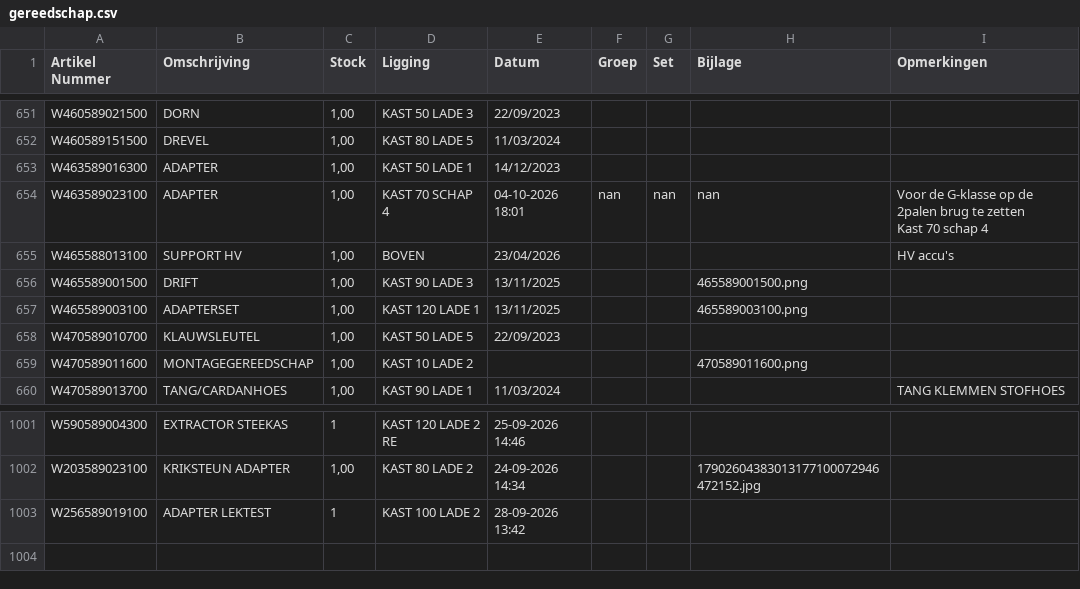
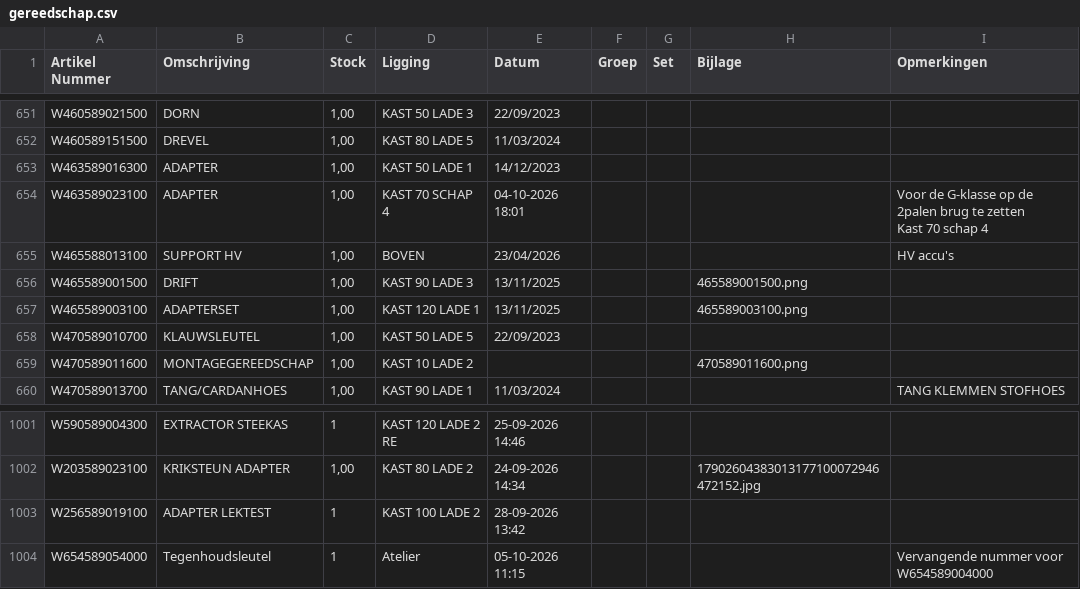
Before and after one commit to christoffm88-dotcom/sp, a CSV file: gereedschap.csv, drawn as a sheet; only a part is shown, gaps mark what is left out.

Commit message:
Voeg artikel W654589054000 toe

```diff
--- a/gereedschap.csv
+++ b/gereedschap.csv
@@ -653,5 +653,5 @@ W460589151500,DREVEL,"1,00",KAST 80 LADE 5,11/03/2024,,,,
 W463589016300,ADAPTER,"1,00",KAST 50 LADE 1,14/12/2023,,,,
-W463589023100,ADAPTER,"1,00",KAST 70 SCHAP 4,04-10-2026 18:01,nan,nan,nan,"Voor de G-klasse op de 2palen brug te zetten
-
-Kast 70 schap 4 "
+W463589023100,ADAPTER,"1,00",KAST 70 SCHAP 4,04-10-2026 18:01,,,,"Voor de G-klasse op de 2palen brug te zetten
+
+Kast 70 schap 4 "
 W465588013100,SUPPORT HV,"1,00",BOVEN,23/04/2026,,,,HV accu's
@@ -1005 +1005,2 @@ W203589023100,KRIKSTEUN ADAPTER,"1,00",KAST 80 LADE 2,24-09-2026 14:34,,,1790260
 W256589019100,ADAPTER LEKTEST,1,KAST 100 LADE 2,28-09-2026 13:42,,,,
+W654589054000,Tegenhoudsleutel,1,Atelier,05-10-2026 11:15,,,,Vervangende nummer voor W654589004000
```
